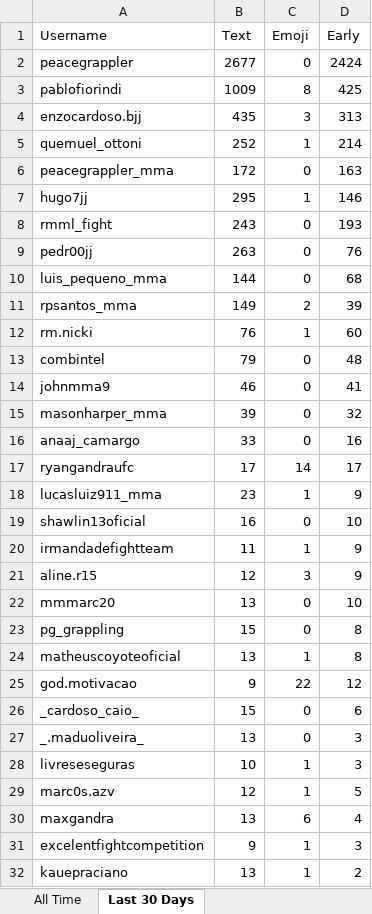
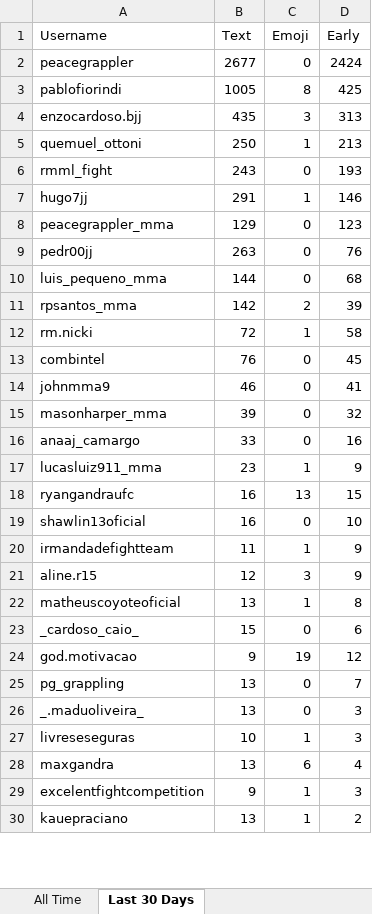
Before and after one commit to paxlucta/peace-grappler, an Excel workbook: Engagement Rankings.xlsx, sheet Last 30 Days, drawn as a sheet; only a part is shown; values as stored, in another font and other column widths than the file's, no borders; removed rows and columns are numbered as before the commit, all else as after; the diff covers the shown part only; the diff names each change by its address in the sheet, - before the commit and + after, or states it on an @@ line.

```diff
--- a/Engagement Rankings.xlsx (sheet Last 30 Days)
+++ b/Engagement Rankings.xlsx (sheet Last 30 Days)
-B3 (Text): 1009
+B3 (Text): 1005
-B5 (Text): 252
+B5 (Text): 250
-D5 (Early): 214
+D5 (Early): 213
-row 6: peacegrappler_mma | 172 | 0 | 163
-row 7: hugo7jj | 295 | 1 | 146
+row 7: hugo7jj | 291 | 1 | 146
+row 8: peacegrappler_mma | 129 | 0 | 123
-B11 (Text): 149
+B11 (Text): 142
-B12 (Text): 76
+B12 (Text): 72
-D12 (Early): 60
+D12 (Early): 58
-B13 (Text): 79
+B13 (Text): 76
-D13 (Early): 48
+D13 (Early): 45
-row 17: ryangandraufc | 17 | 14 | 17
+row 18: ryangandraufc | 16 | 13 | 15
-row 22: mmmarc20 | 13 | 0 | 10
-row 23: pg_grappling | 15 | 0 | 8
-row 25: god.motivacao | 9 | 22 | 12
+row 24: god.motivacao | 9 | 19 | 12
+row 25: pg_grappling | 13 | 0 | 7
-row 29: marc0s.azv | 12 | 1 | 5
```
Also changed, not shown: 3 added rows and 7 removed rows elsewhere in this sheet, 7 other files.
